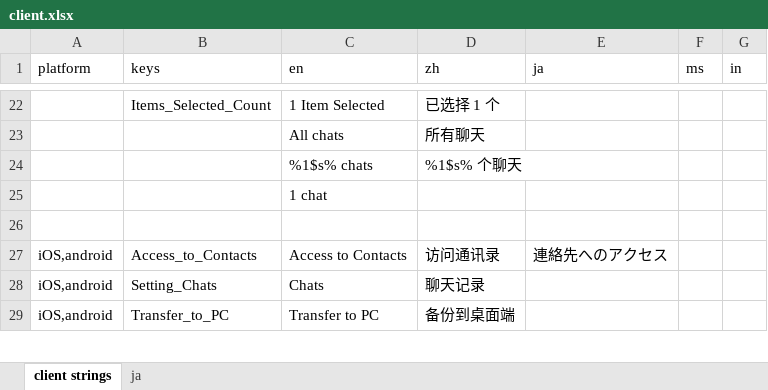
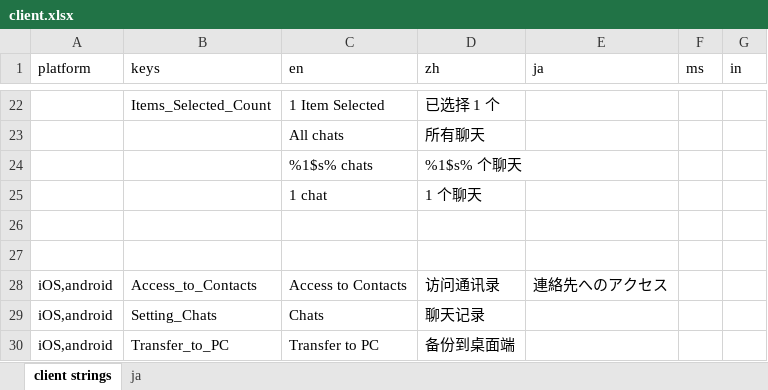
Before and after one commit to xingstarx/sync-google-sheet, an Excel workbook: client.xlsx, sheet client strings, drawn as a sheet; only a part is shown, gaps mark what is left out; values as stored, in another font and other column widths than the file's, no borders; charts and pictures and conditional formats not drawn; addresses are those after the commit; the diff names each change by its address in the sheet, - before the commit and + after, or states it on an @@ line.

Commit message:
update client.xlsx

```diff
--- a/client.xlsx (sheet client strings)
+++ b/client.xlsx (sheet client strings)
+row 25:  |  | 1 chat | 1 个聊天
-C26 (en): 1 chat
+C26 (en): (empty)
```
